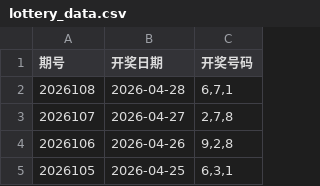
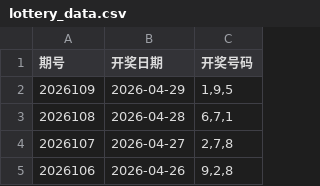
Before and after one commit to helenpayne/3D-Genius-v2, a CSV file: lottery_data.csv, drawn as a sheet; only a part is shown; the shorter side is filled out with more unchanged rows.

```diff
--- a/lottery_data.csv
+++ b/lottery_data.csv
@@ -1,2 +1,3 @@
 期号,开奖日期,开奖号码
+2026109,2026-04-29,"1,9,5"
 2026108,2026-04-28,"6,7,1"
```
